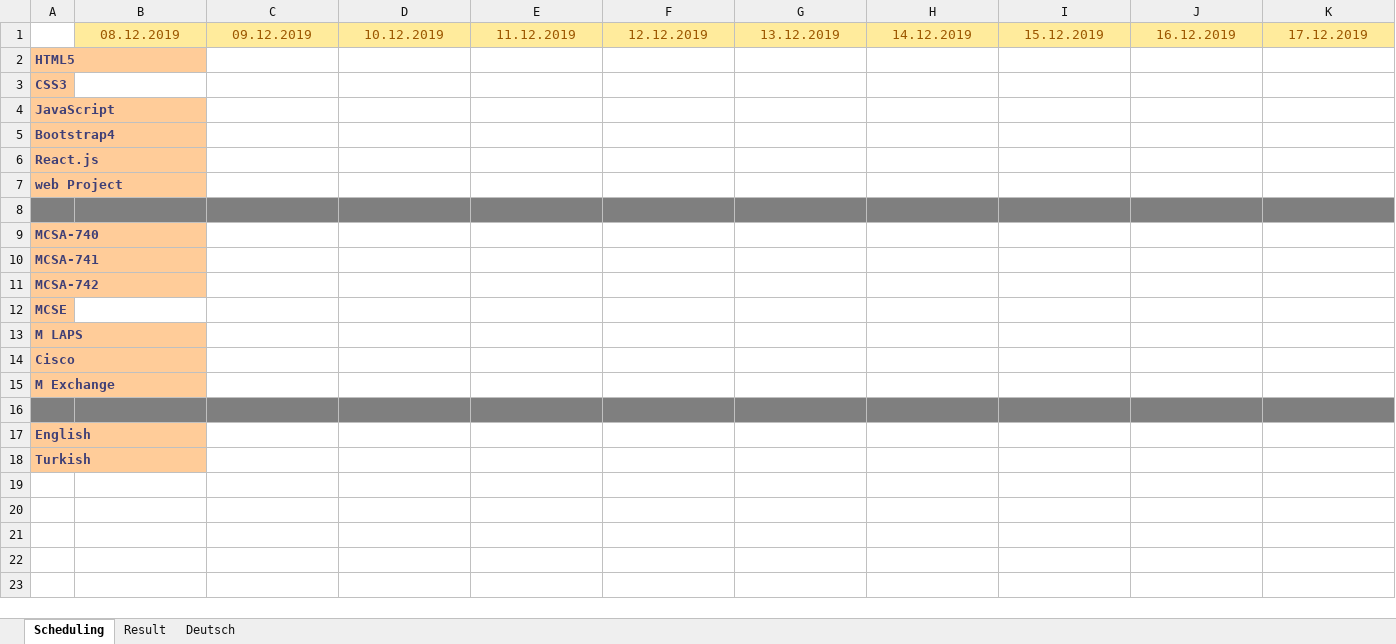
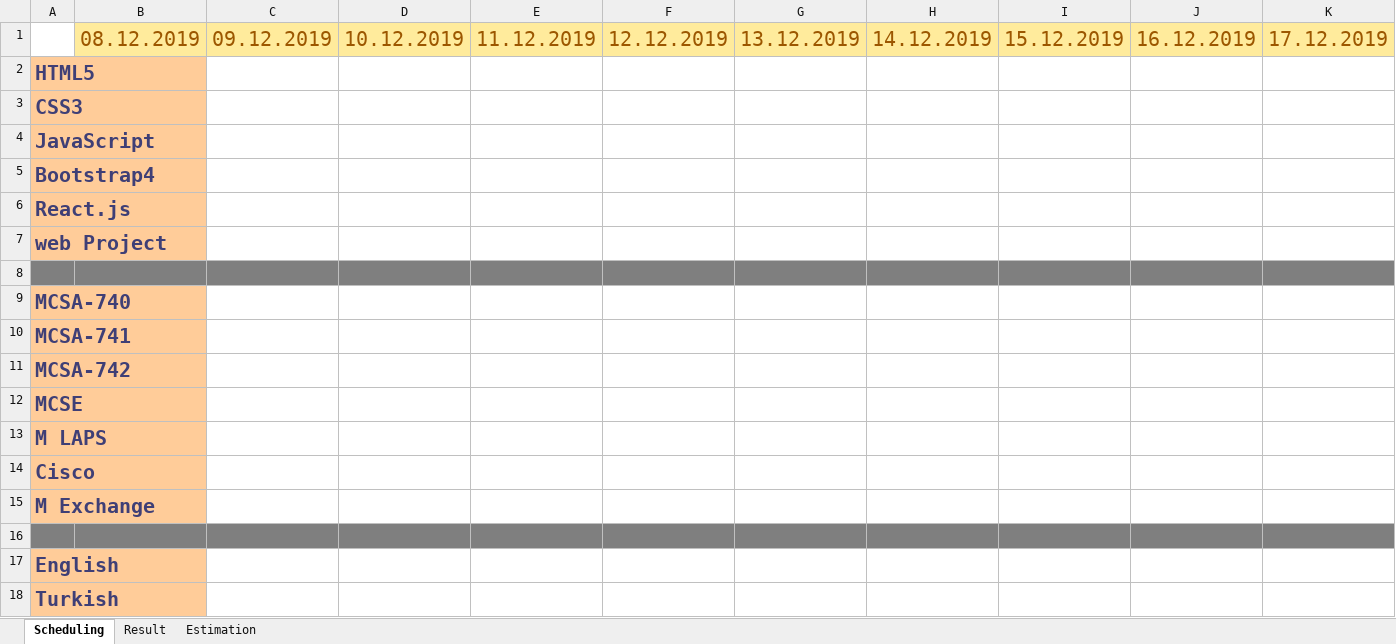
Before and after one commit to MahdiDroid/Schedule, an Excel workbook: Amir-Learning.xlsx, sheet Scheduling, drawn as a sheet; only a part is shown; values as stored, in another font and other column widths than the file's, no borders; the diff covers the shown part only; the diff names each change by its address in the sheet, - before the commit and + after, or states it on an @@ line.

```diff
--- a/Amir-Learning.xlsx (sheet Scheduling)
+++ b/Amir-Learning.xlsx (sheet Scheduling)
-sheet tab: Deutsch
+sheet tab: Estimation
@@ B1:K1 text size: larger @@
@@ A2:A7 text size: larger @@
@@ A9:A15 text size: larger @@
@@ A17:A18 text size: larger @@
```
Also changed, not shown: cell formats elsewhere in this sheet, MehdiSchedule.xlsx.
